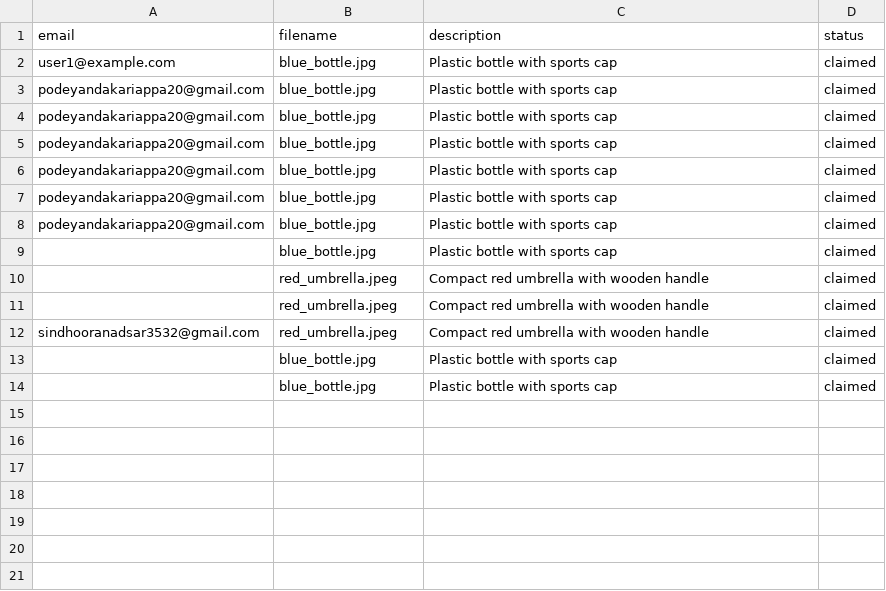
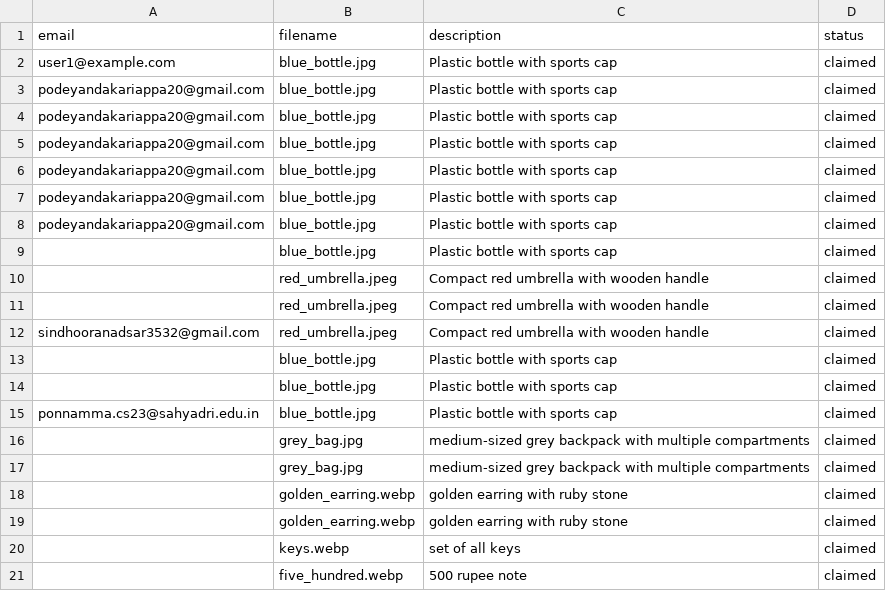
Before and after one commit to LamshithaPonnammahub/LostItemMatcher, a CSV file: Backend/dataset/confirmations.csv, drawn as a sheet; the diff names each change by its address in the sheet, - before the commit and + after, or states it on an @@ line.

```diff
--- a/Backend/dataset/confirmations.csv
+++ b/Backend/dataset/confirmations.csv
+row 15: ponnamma.cs23@sahyadri.edu.in | blue_bottle.jpg | Plastic bottle with sports cap | claimed
+row 16:  | grey_bag.jpg | medium-sized grey backpack with multiple compartments | claimed
+row 17:  | grey_bag.jpg | medium-sized grey backpack with multiple compartments | claimed
+row 18:  | golden_earring.webp | golden earring with ruby stone | claimed
+row 19:  | golden_earring.webp | golden earring with ruby stone | claimed
+row 20:  | keys.webp | set of all keys | claimed
+row 21:  | five_hundred.webp | 500 rupee note | claimed
```
Also changed, not shown: Backend/dataset/metadata.csv, Backend/dataset/notifications.csv, 11 other files.
